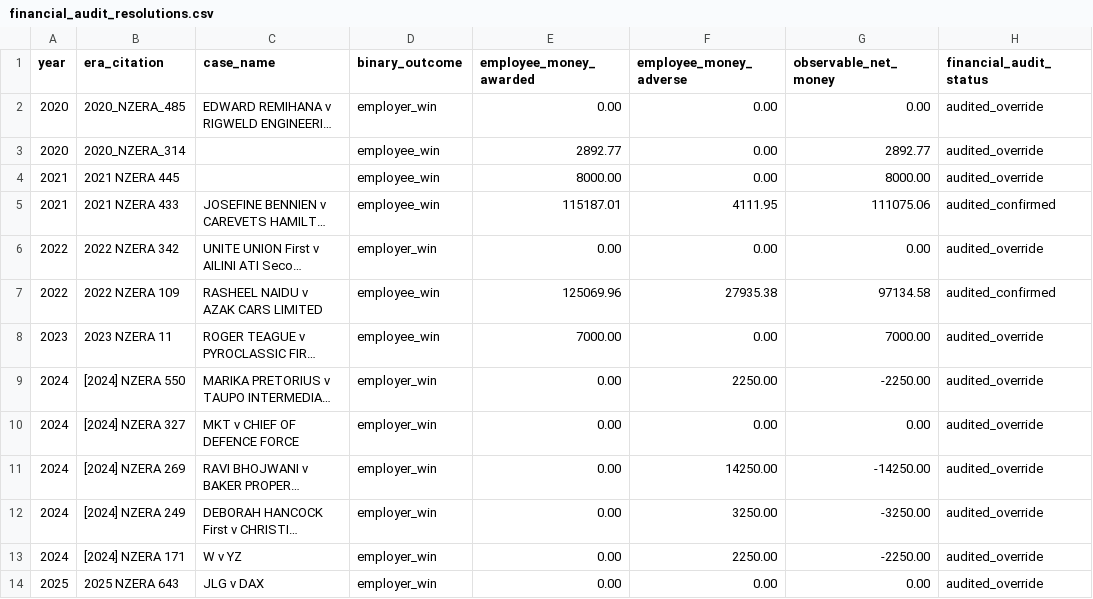
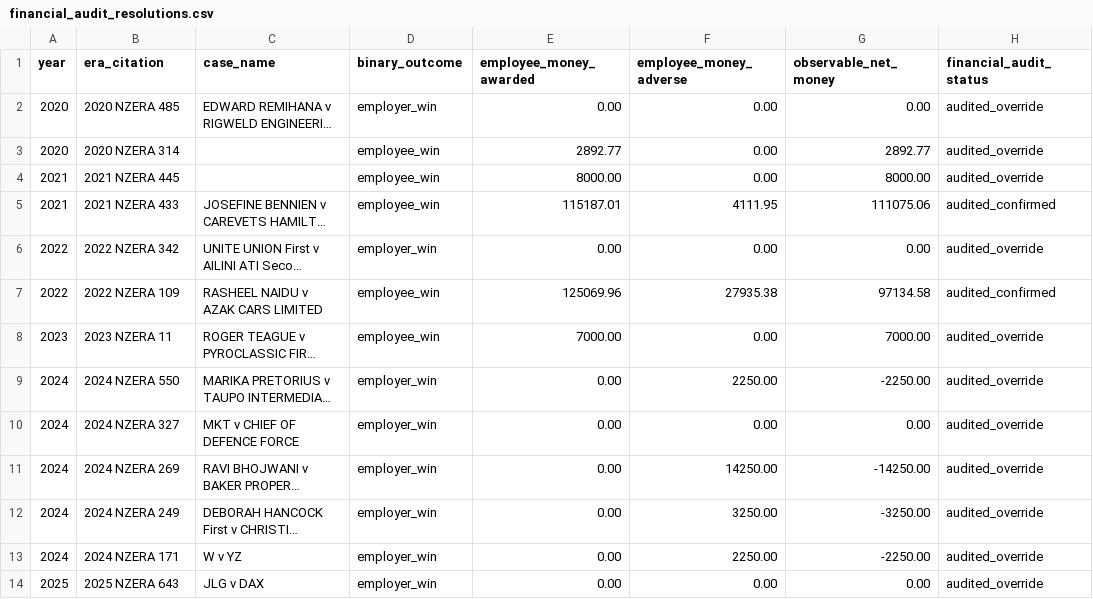
Before and after one commit to brandonp2412/unfortunately, a CSV file: output/financial_audit_resolutions.csv, drawn as a sheet; only a part is shown; long unchanged cells end in …; the diff names each change by its address in the sheet, - before the commit and + after, or states it on an @@ line.

```diff
--- a/output/financial_audit_resolutions.csv
+++ b/output/financial_audit_resolutions.csv
-B2 (era_citation): 2020_NZERA_485
+B2 (era_citation): 2020 NZERA 485
-B3 (era_citation): 2020_NZERA_314
+B3 (era_citation): 2020 NZERA 314
-B9 (era_citation): [2024] NZERA 550
+B9 (era_citation): 2024 NZERA 550
-B10 (era_citation): [2024] NZERA 327
+B10 (era_citation): 2024 NZERA 327
-B11 (era_citation): [2024] NZERA 269
+B11 (era_citation): 2024 NZERA 269
-B12 (era_citation): [2024] NZERA 249
+B12 (era_citation): 2024 NZERA 249
-B13 (era_citation): [2024] NZERA 171
+B13 (era_citation): 2024 NZERA 171
```
Also changed, not shown: output/financial_audit_high_risk.csv, output/financial_outcome_changing_review.csv, 1 other file.
